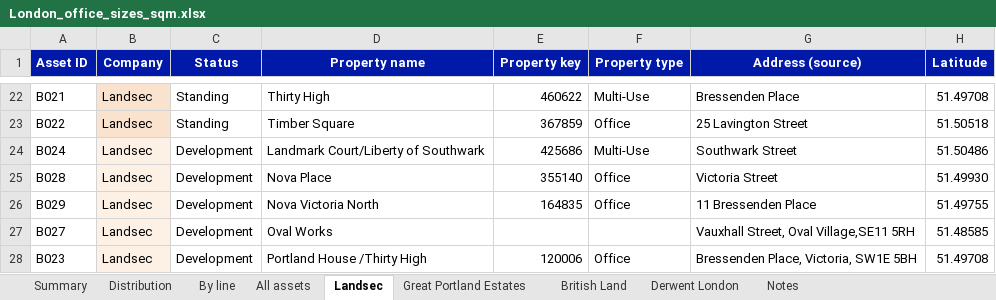
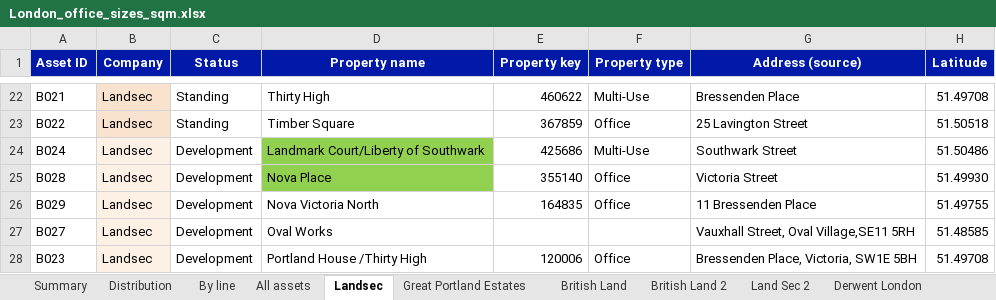
Before and after one commit to guyjansen/VLK_Factor_dashboard, an Excel workbook: tube-walk-map/data/London_office_sizes_sqm.xlsx, sheet Landsec, drawn as a sheet; only a part is shown, gaps mark what is left out; values as stored, in another font and other column widths than the file's, no borders; the diff covers the shown part only; the diff names each change by its address in the sheet, - before the commit and + after, or states it on an @@ line.

```diff
--- a/tube-walk-map/data/London_office_sizes_sqm.xlsx (sheet Landsec)
+++ b/tube-walk-map/data/London_office_sizes_sqm.xlsx (sheet Landsec)
+sheet tab: British Land 2
+sheet tab: Land Sec 2
-D24:D25 fill: none
+D24:D25 fill: #92D050
```
Also changed, not shown: 1 added row and cell formats elsewhere in this sheet, charts or pictures, 14 other files.
